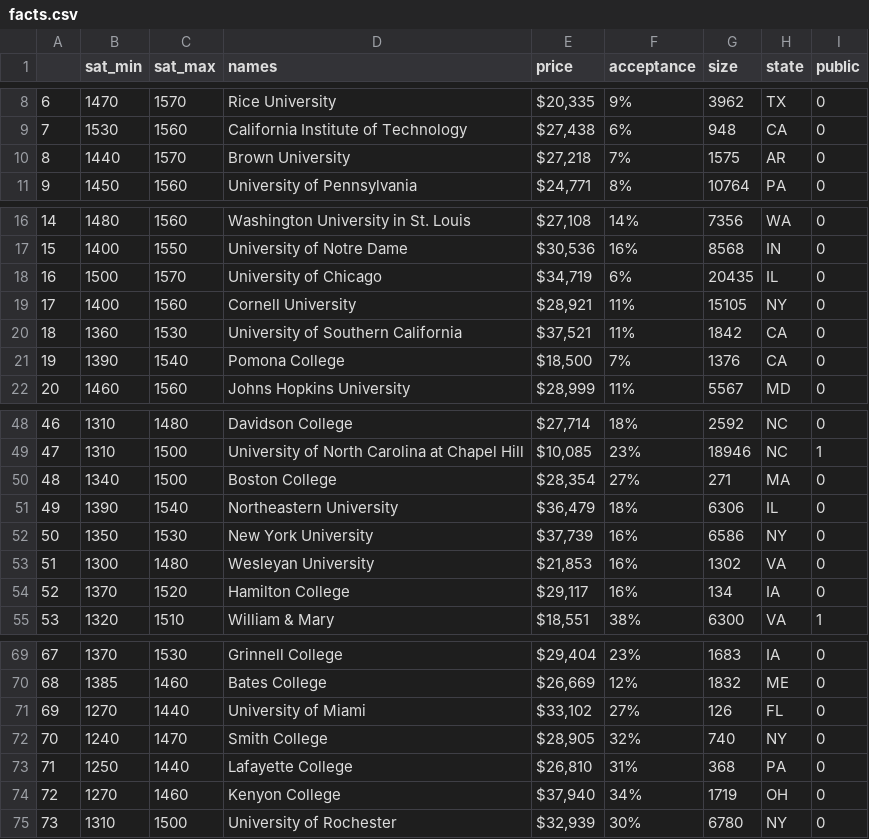
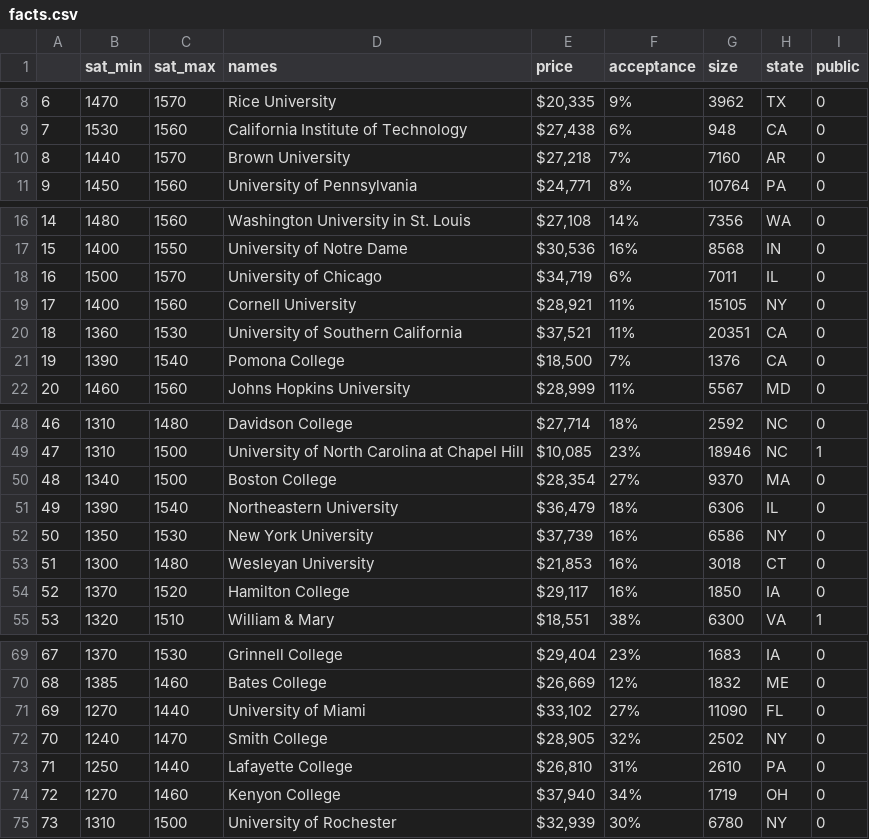
Before and after one commit to robirahman/csci29-final-project, a CSV file: finalproject/collegesearch/college_data/facts.csv, drawn as a sheet; only a part is shown, gaps mark what is left out.

```diff
--- a/finalproject/collegesearch/college_data/facts.csv
+++ b/finalproject/collegesearch/college_data/facts.csv
@@ -9,3 +9,3 @@
 7,1530,1560,California Institute of Technology,"$27,438",6%,948,CA,0
-8,1440,1570,Brown University,"$27,218",7%,1575,AR,0
+8,1440,1570,Brown University,"$27,218",7%,7160,AR,0
 9,1450,1560,University of Pennsylvania,"$24,771",8%,10764,PA,0
@@ -17,5 +17,5 @@
 15,1400,1550,University of Notre Dame,"$30,536",16%,8568,IN,0
-16,1500,1570,University of Chicago,"$34,719",6%,20435,IL,0
+16,1500,1570,University of Chicago,"$34,719",6%,7011,IL,0
 17,1400,1560,Cornell University,"$28,921",11%,15105,NY,0
-18,1360,1530,University of Southern California,"$37,521",11%,1842,CA,0
+18,1360,1530,University of Southern California,"$37,521",11%,20351,CA,0
 19,1390,1540,Pomona College,"$18,500",7%,1376,CA,0
@@ -49,7 +49,7 @@
 47,1310,1500,University of North Carolina at Chapel Hill,"$10,085",23%,18946,NC,1
-48,1340,1500,Boston College,"$28,354",27%,271,MA,0
+48,1340,1500,Boston College,"$28,354",27%,9370,MA,0
 49,1390,1540,Northeastern University,"$36,479",18%,6306,IL,0
 50,1350,1530,New York University,"$37,739",16%,6586,NY,0
-51,1300,1480,Wesleyan University,"$21,853",16%,1302,VA,0
-52,1370,1520,Hamilton College,"$29,117",16%,134,IA,0
+51,1300,1480,Wesleyan University,"$21,853",16%,3018,CT,0
+52,1370,1520,Hamilton College,"$29,117",16%,1850,IA,0
 53,1320,1510,William & Mary,"$18,551",38%,6300,VA,1
@@ -70,5 +70,5 @@
 68,1385,1460,Bates College,"$26,669",12%,1832,ME,0
-69,1270,1440,University of Miami,"$33,102",27%,126,FL,0
-70,1240,1470,Smith College,"$28,905",32%,740,NY,0
-71,1250,1440,Lafayette College,"$26,810",31%,368,PA,0
+69,1270,1440,University of Miami,"$33,102",27%,11090,FL,0
+70,1240,1470,Smith College,"$28,905",32%,2502,NY,0
+71,1250,1440,Lafayette College,"$26,810",31%,2610,PA,0
 72,1270,1460,Kenyon College,"$37,940",34%,1719,OH,0
```
Also changed, not shown: 6 other files.
